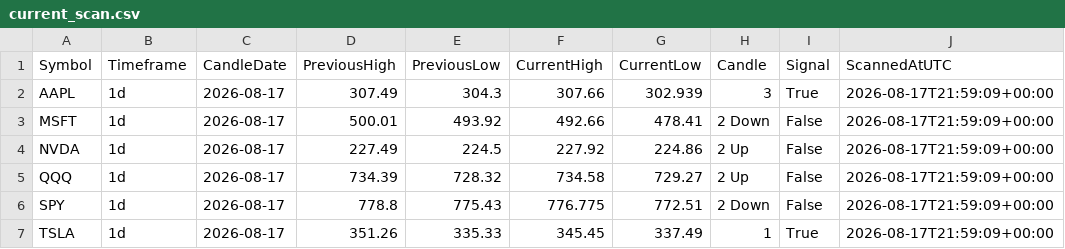
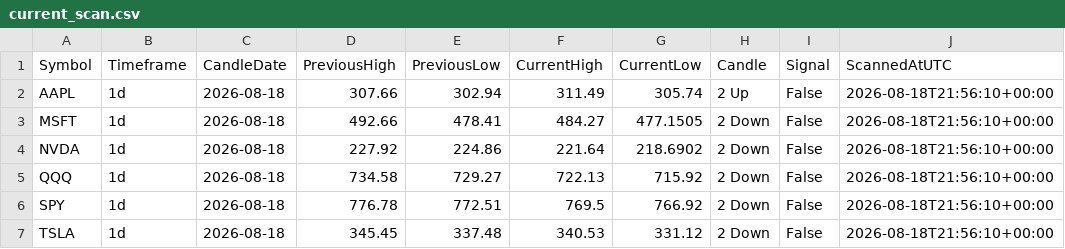
Before and after one commit to fazewalty/candle-scanner, a CSV file: current_scan.csv, drawn as a sheet.

```diff
--- a/current_scan.csv
+++ b/current_scan.csv
@@ -1,7 +1,7 @@
 Symbol,Timeframe,CandleDate,PreviousHigh,PreviousLow,CurrentHigh,CurrentLow,Candle,Signal,ScannedAtUTC
-AAPL,1d,2026-08-17,307.49,304.3,307.66,302.939,3,True,2026-08-17T21:59:09+00:00
-MSFT,1d,2026-08-17,500.01,493.92,492.66,478.41,2 Down,False,2026-08-17T21:59:09+00:00
-NVDA,1d,2026-08-17,227.49,224.5,227.92,224.86,2 Up,False,2026-08-17T21:59:09+00:00
-QQQ,1d,2026-08-17,734.39,728.32,734.58,729.27,2 Up,False,2026-08-17T21:59:09+00:00
-SPY,1d,2026-08-17,778.8,775.43,776.775,772.51,2 Down,False,2026-08-17T21:59:09+00:00
-TSLA,1d,2026-08-17,351.26,335.33,345.45,337.49,1,True,2026-08-17T21:59:09+00:00
+AAPL,1d,2026-08-18,307.66,302.94,311.49,305.74,2 Up,False,2026-08-18T21:56:10+00:00
+MSFT,1d,2026-08-18,492.66,478.41,484.27,477.1505,2 Down,False,2026-08-18T21:56:10+00:00
+NVDA,1d,2026-08-18,227.92,224.86,221.64,218.6902,2 Down,False,2026-08-18T21:56:10+00:00
+QQQ,1d,2026-08-18,734.58,729.27,722.13,715.92,2 Down,False,2026-08-18T21:56:10+00:00
+SPY,1d,2026-08-18,776.78,772.51,769.5,766.92,2 Down,False,2026-08-18T21:56:10+00:00
+TSLA,1d,2026-08-18,345.45,337.48,340.53,331.12,2 Down,False,2026-08-18T21:56:10+00:00
```
Also changed, not shown: scan_history.csv.
